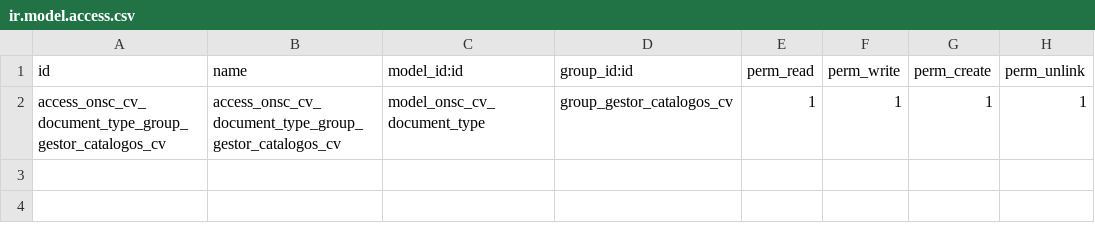
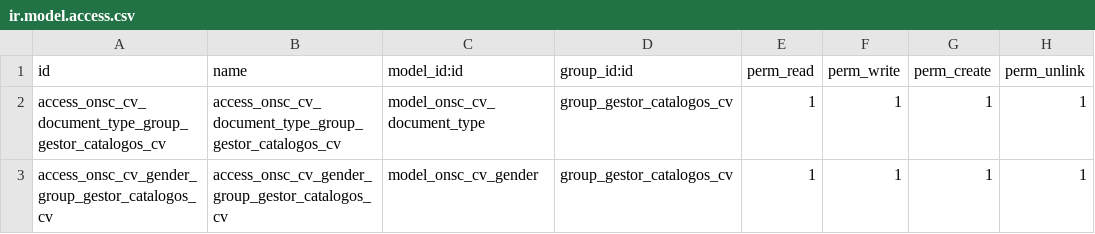
Before and after one commit to AtelUruguay/ONSC, a CSV file: onsc_cv_digital/security/ir.model.access.csv, drawn as a sheet; the diff names each change by its address in the sheet, - before the commit and + after, or states it on an @@ line.

Commit message:
[IMP] [onsc_cv_digital]: Géneros Nueva funcionalidad para el Catálogo de Géneros ps07: 9853

```diff
--- a/onsc_cv_digital/security/ir.model.access.csv
+++ b/onsc_cv_digital/security/ir.model.access.csv
+row 3: access_onsc_cv_gender_group_gestor_catalogos_cv | access_onsc_cv_gender_group_gestor_catalogos_cv | model_onsc_cv_gender | group_gestor_catalogos_cv | 1 | 1 | 1 | 1
```
Also changed, not shown: 6 other files.
